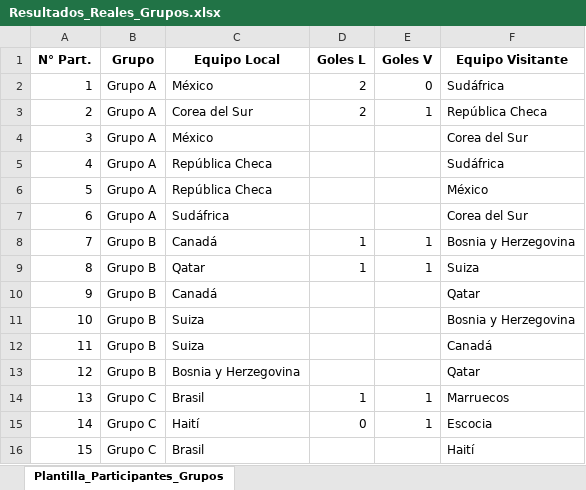
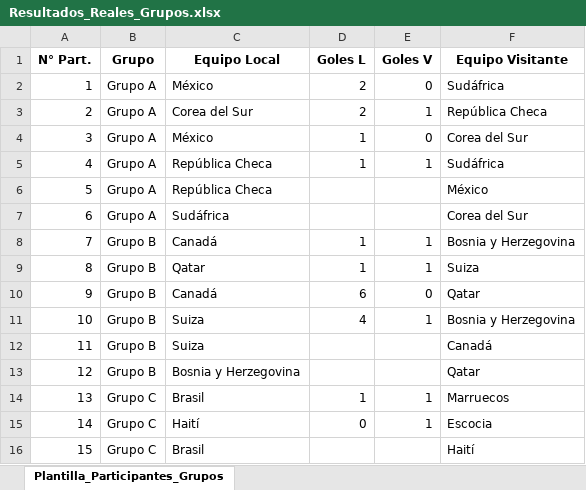
Before and after one commit to sdcastanedac/Polla_FM, an Excel workbook: Resultados_Reales_Grupos.xlsx, sheet Plantilla_Participantes_Grupos, drawn as a sheet; only a part is shown; values as stored, in another font and other column widths than the file's, no borders; the diff names each change by its address in the sheet, - before the commit and + after, or states it on an @@ line.

```diff
--- a/Resultados_Reales_Grupos.xlsx (sheet Plantilla_Participantes_Grupos)
+++ b/Resultados_Reales_Grupos.xlsx (sheet Plantilla_Participantes_Grupos)
-D4:D5 (Goles L): (empty)
+D4:D5 (Goles L): 1
-E4 (Goles V): (empty)
+E4 (Goles V): 0
-E5 (Goles V): (empty)
+E5 (Goles V): 1
-D10 (Goles L): (empty)
+D10 (Goles L): 6
-E10 (Goles V): (empty)
+E10 (Goles V): 0
-D11 (Goles L): (empty)
+D11 (Goles L): 4
-E11 (Goles V): (empty)
+E11 (Goles V): 1
```
Also changed, not shown: 1 other file.
